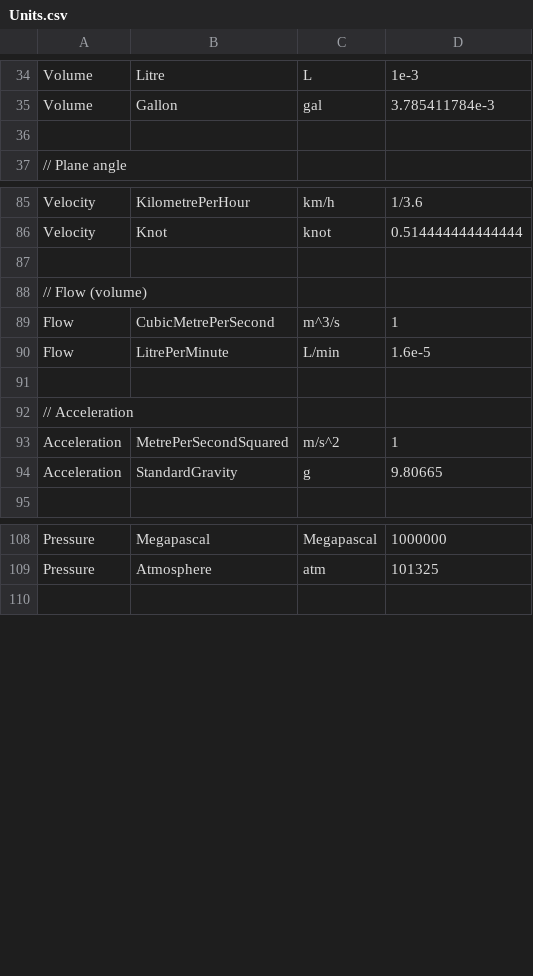
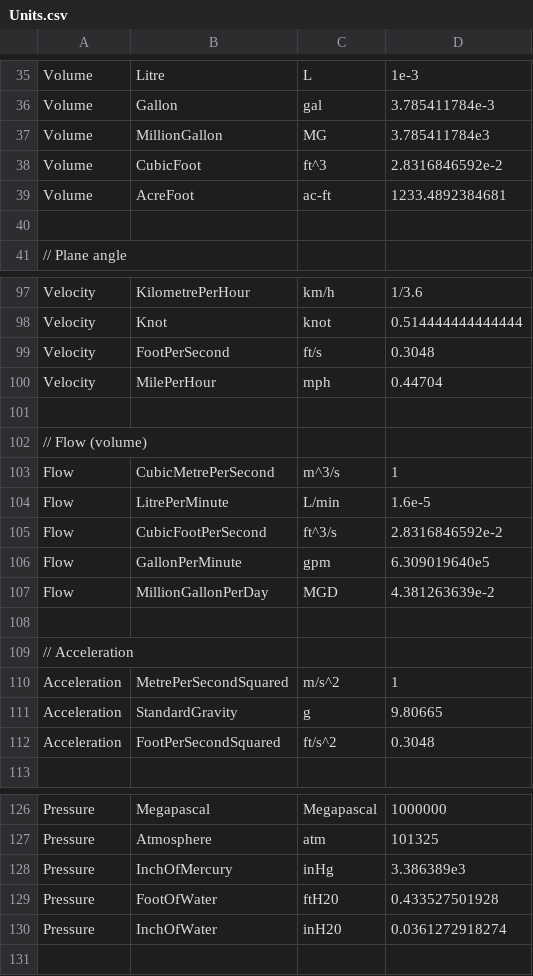
Before and after one commit to QuantityTypes/QuantityTypes, a CSV file: Source/QuantityTypes/Quantities/Units.csv, drawn as a sheet; only a part is shown, gaps mark what is left out; the diff covers the shown part only.

Commit message:
Add units useful to hydrology. Breaking change: fix spelling of GramPerCubicCentimetre

```diff
--- a/Source/QuantityTypes/Quantities/Units.csv
+++ b/Source/QuantityTypes/Quantities/Units.csv
@@ -35,2 +36,5 @@ Volume,Litre,L,1e-3
 Volume,Gallon,gal,3.785411784e-3
+Volume,MillionGallon,MG,3.785411784e3
+Volume,CubicFoot,ft^3,2.8316846592e-2
+Volume,AcreFoot,ac-ft,1233.4892384681
 
@@ -86,2 +98,4 @@ Velocity,KilometrePerHour,km/h,1/3.6
 Velocity,Knot,knot,0.514444444444444
+Velocity,FootPerSecond,ft/s,0.3048
+Velocity,MilePerHour,mph,0.44704
 
@@ -90,2 +104,5 @@ Flow,CubicMetrePerSecond,m^3/s,1
 Flow,LitrePerMinute,L/min,1.6e-5
+Flow,CubicFootPerSecond,ft^3/s,2.8316846592e-2
+Flow,GallonPerMinute,gpm,6.309019640e5
+Flow,MillionGallonPerDay,MGD,4.381263639e-2
 
@@ -94,2 +111,3 @@ Acceleration,MetrePerSecondSquared,m/s^2,1
 Acceleration,StandardGravity,g,9.80665
+Acceleration,FootPerSecondSquared,ft/s^2,0.3048
 
@@ -109,2 +127,5 @@ Pressure,Megapascal,Megapascal,1000000
 Pressure,Atmosphere,atm,101325
+Pressure,InchOfMercury,inHg,3.386389e3
+Pressure,FootOfWater,ftH20,0.433527501928
+Pressure,InchOfWater,inH20,0.0361272918274
 
```
Also changed, not shown: 23 added rows and 1 edited cell elsewhere in this file, 21 other files.
